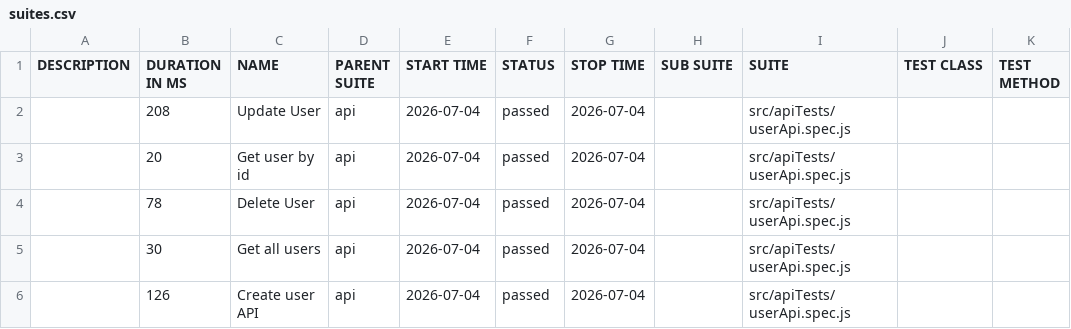
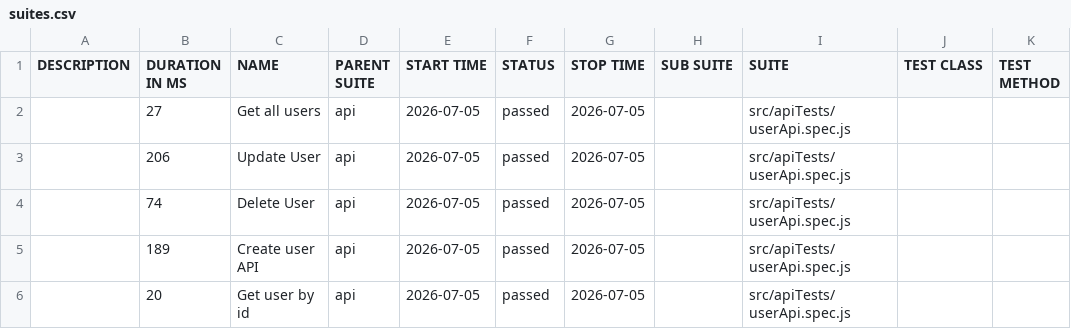
Before and after one commit to pranaya1997/Playwright-Framework, a CSV file: allure/data/suites.csv, drawn as a sheet.

```diff
--- a/allure/data/suites.csv
+++ b/allure/data/suites.csv
@@ -1,6 +1,6 @@
 "DESCRIPTION","DURATION IN MS","NAME","PARENT SUITE","START TIME","STATUS","STOP TIME","SUB SUITE","SUITE","TEST CLASS","TEST METHOD"
-"","208","Update User","api","2026-07-04","passed","2026-07-04","","src/apiTests/userApi.spec.js","",""
-"","20","Get user by id","api","2026-07-04","passed","2026-07-04","","src/apiTests/userApi.spec.js","",""
-"","78","Delete User","api","2026-07-04","passed","2026-07-04","","src/apiTests/userApi.spec.js","",""
-"","30","Get all users","api","2026-07-04","passed","2026-07-04","","src/apiTests/userApi.spec.js","",""
-"","126","Create user API","api","2026-07-04","passed","2026-07-04","","src/apiTests/userApi.spec.js","",""
+"","27","Get all users","api","2026-07-05","passed","2026-07-05","","src/apiTests/userApi.spec.js","",""
+"","206","Update User","api","2026-07-05","passed","2026-07-05","","src/apiTests/userApi.spec.js","",""
+"","74","Delete User","api","2026-07-05","passed","2026-07-05","","src/apiTests/userApi.spec.js","",""
+"","189","Create user API","api","2026-07-05","passed","2026-07-05","","src/apiTests/userApi.spec.js","",""
+"","20","Get user by id","api","2026-07-05","passed","2026-07-05","","src/apiTests/userApi.spec.js","",""
```
Also changed, not shown: 28 other files.
